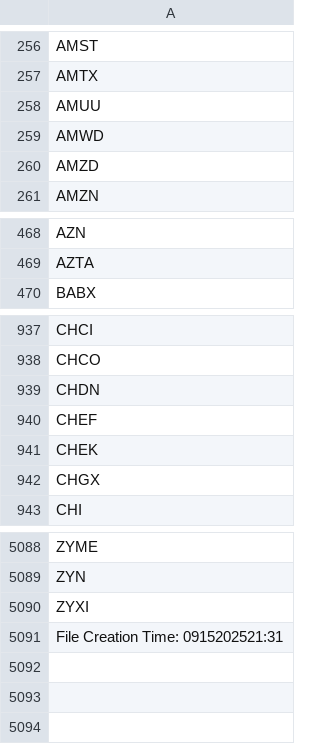
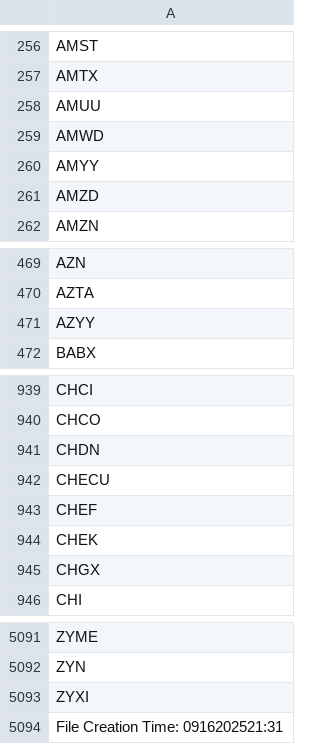
Before and after one commit to cmmds1982/nasdaq-tickers-fetcher, a CSV file: nasdaq_tickers.csv, drawn as a sheet; only a part is shown, gaps mark what is left out.

```diff
--- a/nasdaq_tickers.csv
+++ b/nasdaq_tickers.csv
@@ -259,2 +259,3 @@ AMUU
 AMWD
+AMYY
 AMZD
@@ -469,2 +470,3 @@ AZN
 AZTA
+AZYY
 BABX
@@ -939,2 +941,3 @@ CHCO
 CHDN
+CHECU
 CHEF
@@ -5090,2 +5093,2 @@ ZYN
 ZYXI
-File Creation Time: 0915202521:31
+File Creation Time: 0916202521:31
```
